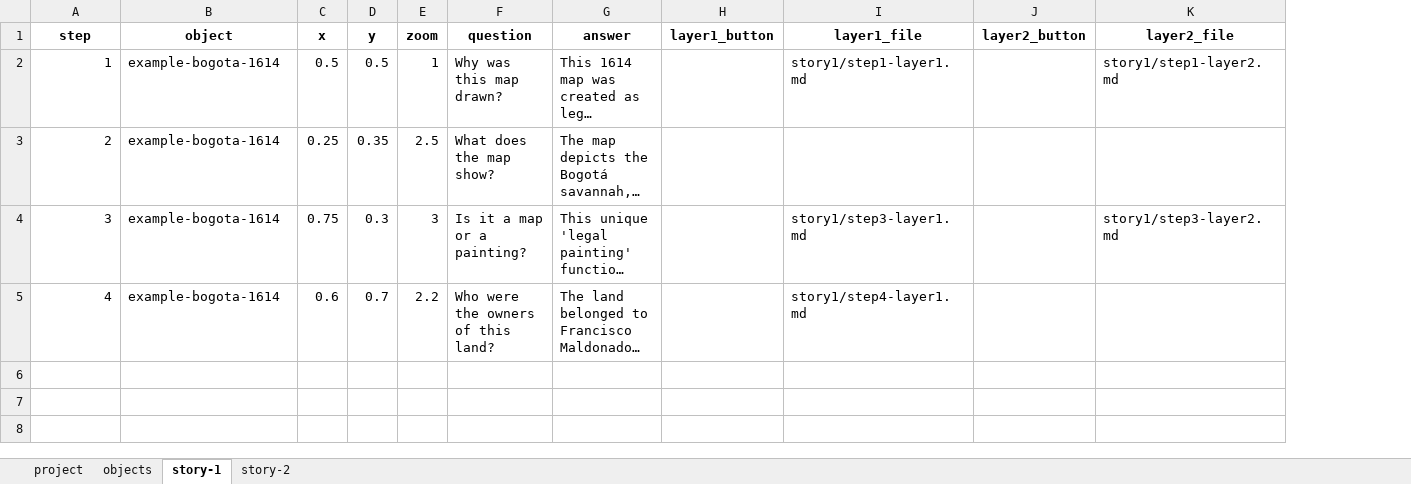
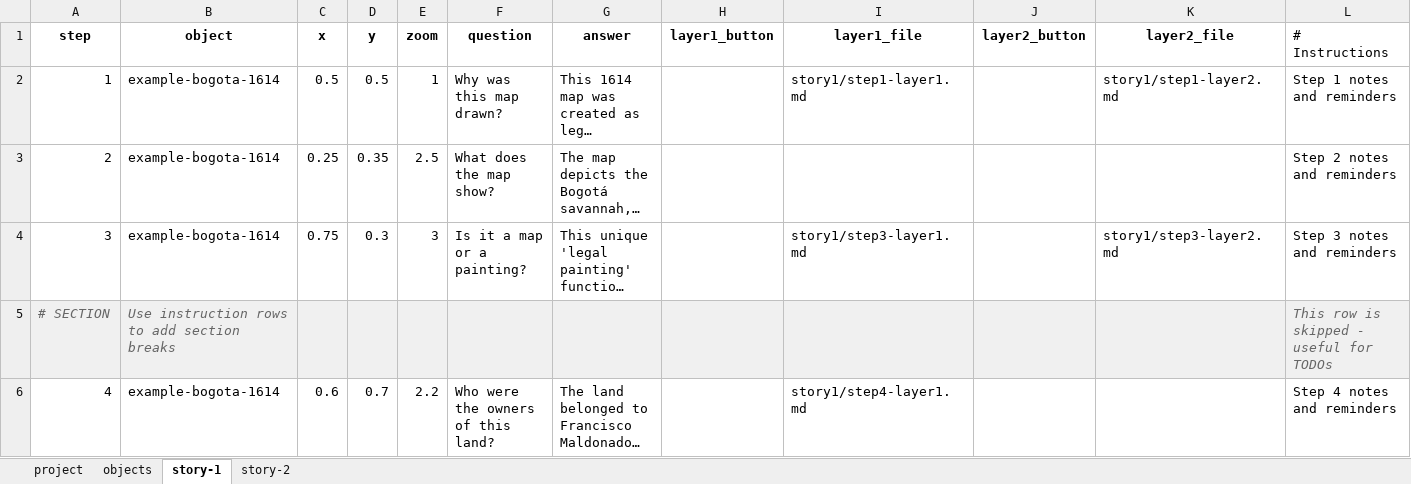
Before and after one commit to UCSB-AMPLab/telar, an Excel workbook: docs/google_sheets_integration/telar-template.xlsx, sheet story-1, drawn as a sheet; long unchanged cells end in …; values as stored, in another font and other column widths than the file's, no borders; addresses are those after the commit; the diff names each change by its address in the sheet, - before the commit and + after, or states it on an @@ line.

Commit message:
Add instruction rows and columns feature
- Filter rows starting with # during CSV processing
- Filter columns with names starting with # during JSON conversion
- Update Excel template with # Instructions column and example rows
- Document feature in Google Sheets guide and CHANGELOG

```diff
--- a/docs/google_sheets_integration/telar-template.xlsx (sheet story-1)
+++ b/docs/google_sheets_integration/telar-template.xlsx (sheet story-1)
+column L (# Instructions), rows 2-4: Step 1 notes and reminders | Step 2 notes and reminders | Step 3 notes and reminders; row 6: Step 4 notes and reminders
+row 5: # SECTION | Use instruction rows to add section breaks |  |  |  |  |  |  |  |  |  | This row is skipped - useful for TODOs
```
Also changed, not shown: sheet project, sheet objects, sheet story-2, 3 other files.
